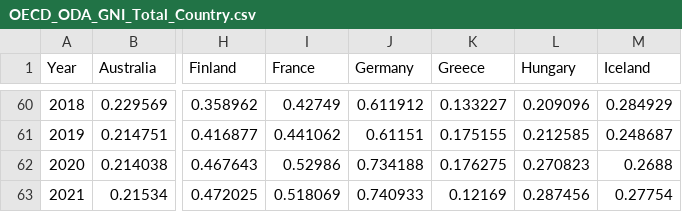
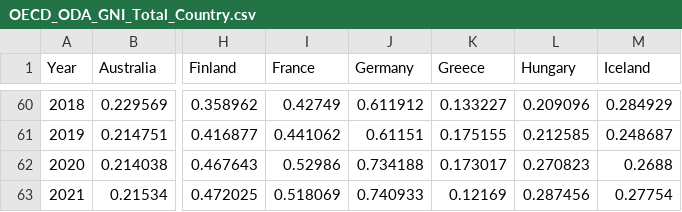
Before and after one commit to Qery-Data/ODA-Datatracker, a CSV file: data/OECD_ODA_GNI_Total_Country.csv, drawn as a sheet; only a part is shown, gaps mark what is left out; the diff names each change by its address in the sheet, - before the commit and + after, or states it on an @@ line.

Commit message:
Latest data: Wed May 11 10:14:31 UTC 2022

```diff
--- a/data/OECD_ODA_GNI_Total_Country.csv
+++ b/data/OECD_ODA_GNI_Total_Country.csv
-K62 (Greece): 0.176275
+K62 (Greece): 0.173017
```
